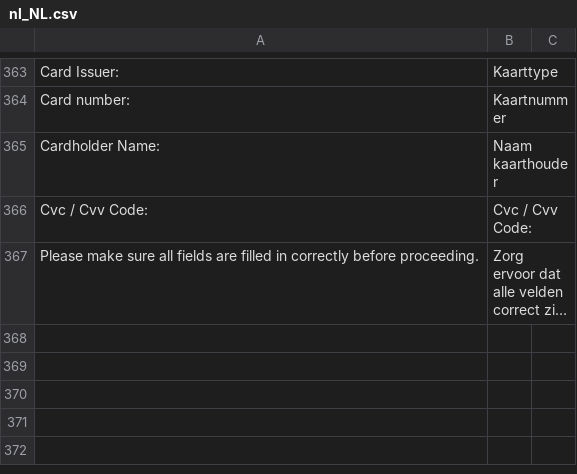
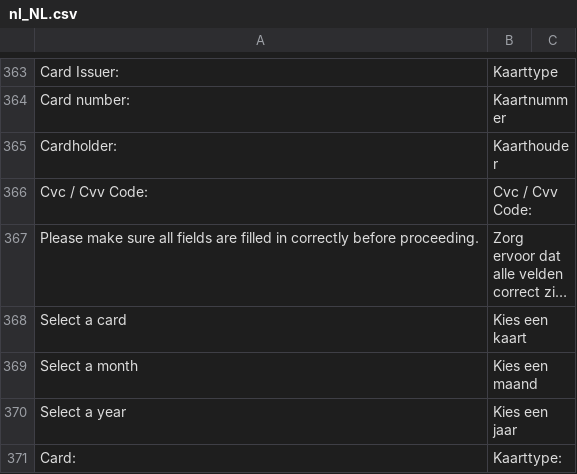
Before and after one commit to thlassche/buckaroo-magento2, a CSV file: i18n/nl_NL.csv, drawn as a sheet; only a part is shown, gaps mark what is left out; long unchanged cells end in …; removed rows and columns are numbered as before the commit, all else as after; the diff names each change by its address in the sheet, - before the commit and + after, or states it on an @@ line.

Commit message:
BUCKM2-391 styling of erros + translations

```diff
--- a/i18n/nl_NL.csv
+++ b/i18n/nl_NL.csv
-row 365: Cardholder Name: | Naam kaarthouder
+row 365: Cardholder: | Kaarthouder
+row 368: Select a card | Kies een kaart
+row 369: Select a month | Kies een maand
+row 370: Select a year | Kies een jaar
+row 371: Card: | Kaarttype:
```
Also changed, not shown: 3 other files.
